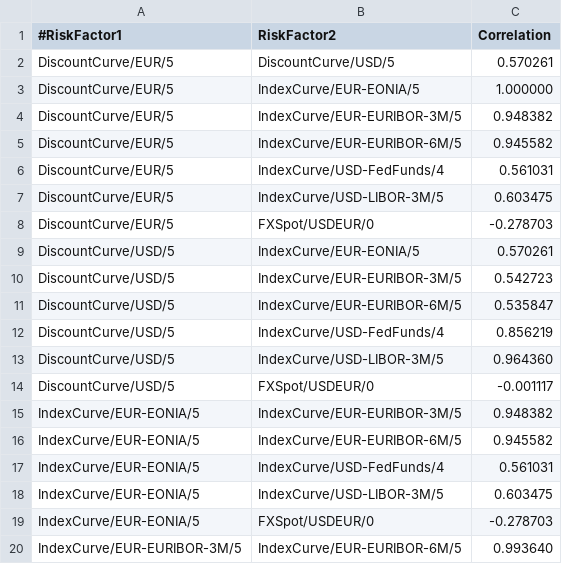
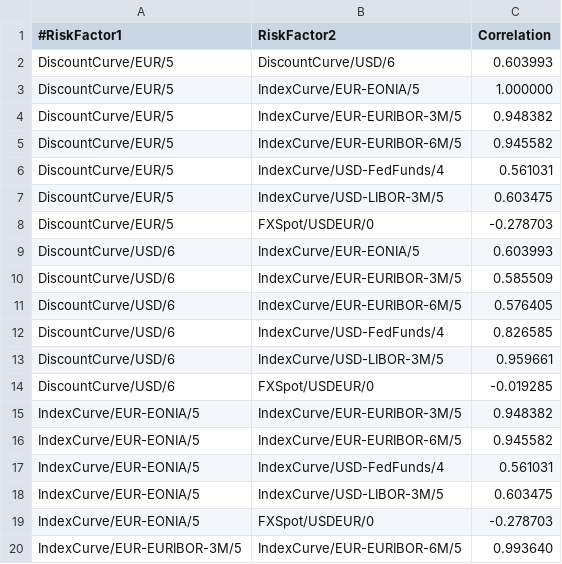
Before and after one commit to OpenSourceRisk/Engine, a CSV file: Examples/MarketRisk/ExpectedOutput/Correlation/correlation.csv, drawn as a sheet; only a part is shown.

```diff
--- a/Examples/MarketRisk/ExpectedOutput/Correlation/correlation.csv
+++ b/Examples/MarketRisk/ExpectedOutput/Correlation/correlation.csv
@@ -1,3 +1,3 @@
 #RiskFactor1,RiskFactor2,Correlation
-DiscountCurve/EUR/5,DiscountCurve/USD/5,0.570261
+DiscountCurve/EUR/5,DiscountCurve/USD/6,0.603993
 DiscountCurve/EUR/5,IndexCurve/EUR-EONIA/5,1.000000
@@ -8,8 +8,8 @@ DiscountCurve/EUR/5,IndexCurve/USD-LIBOR-3M/5,0.603475
 DiscountCurve/EUR/5,FXSpot/USDEUR/0,-0.278703
-DiscountCurve/USD/5,IndexCurve/EUR-EONIA/5,0.570261
-DiscountCurve/USD/5,IndexCurve/EUR-EURIBOR-3M/5,0.542723
-DiscountCurve/USD/5,IndexCurve/EUR-EURIBOR-6M/5,0.535847
-DiscountCurve/USD/5,IndexCurve/USD-FedFunds/4,0.856219
-DiscountCurve/USD/5,IndexCurve/USD-LIBOR-3M/5,0.964360
-DiscountCurve/USD/5,FXSpot/USDEUR/0,-0.001117
+DiscountCurve/USD/6,IndexCurve/EUR-EONIA/5,0.603993
+DiscountCurve/USD/6,IndexCurve/EUR-EURIBOR-3M/5,0.585509
+DiscountCurve/USD/6,IndexCurve/EUR-EURIBOR-6M/5,0.576405
+DiscountCurve/USD/6,IndexCurve/USD-FedFunds/4,0.826585
+DiscountCurve/USD/6,IndexCurve/USD-LIBOR-3M/5,0.959661
+DiscountCurve/USD/6,FXSpot/USDEUR/0,-0.019285
 IndexCurve/EUR-EONIA/5,IndexCurve/EUR-EURIBOR-3M/5,0.948382
```
Also changed, not shown: 1 other file.
